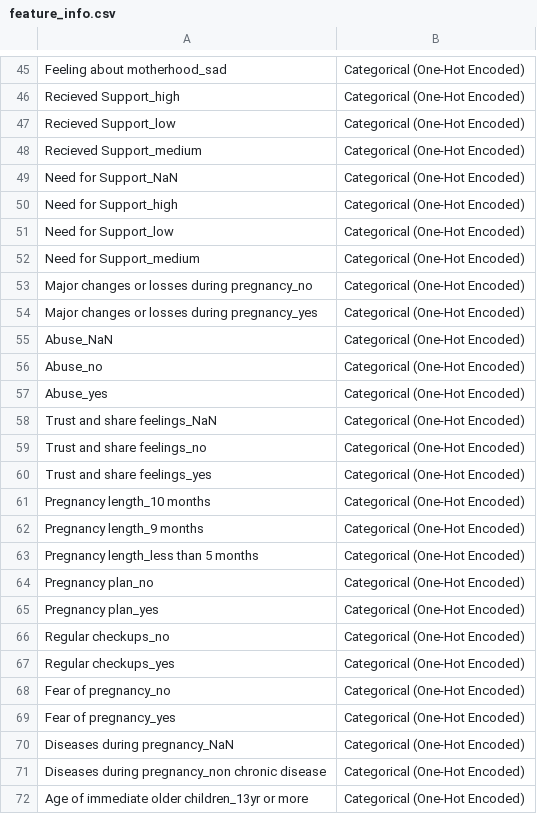
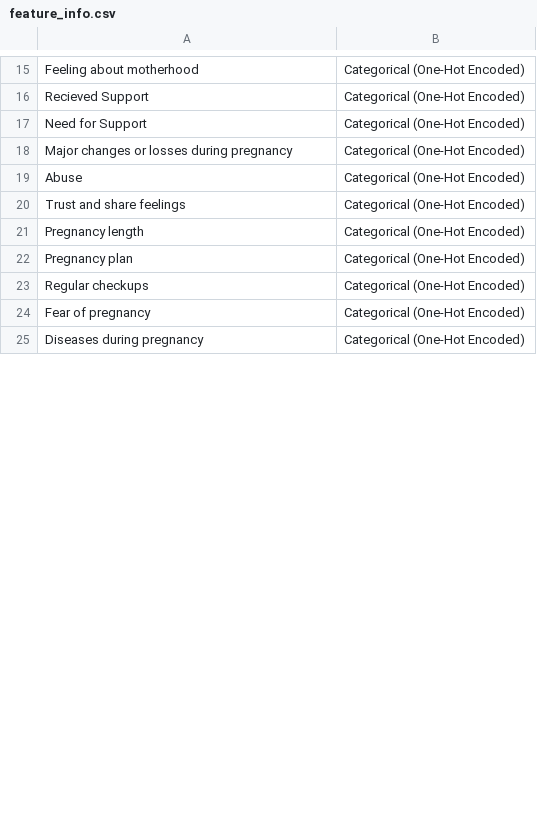
Before and after one commit to SmashNdashH/Mind-Bloom_cse445_PPD_DetectionInBangladeshiMothers, a CSV file: PPD_dataset_v2_outputs/feature_info.csv, drawn as a sheet; only a part is shown, gaps mark what is left out; removed rows and columns are numbered as before the commit, all else as after; the diff covers the shown part only; the diff names each change by its address in the sheet, - before the commit and + after, or states it on an @@ line.

```diff
--- a/PPD_dataset_v2_outputs/feature_info.csv
+++ b/PPD_dataset_v2_outputs/feature_info.csv
-A15: Feeling about motherhood_sad
+A15: Feeling about motherhood
-row 46: Recieved Support_high | Categorical (One-Hot Encoded)
-A16: Recieved Support_low
+A16: Recieved Support
-row 48: Recieved Support_medium | Categorical (One-Hot Encoded)
-A17: Need for Support_NaN
+A17: Need for Support
-row 50: Need for Support_high | Categorical (One-Hot Encoded)
-row 51: Need for Support_low | Categorical (One-Hot Encoded)
-row 52: Need for Support_medium | Categorical (One-Hot Encoded)
-A18: Major changes or losses during pregnancy_no
+A18: Major changes or losses during pregnancy
-row 54: Major changes or losses during pregnancy_yes | Categorical (One-Hot Encoded)
-row 55: Abuse_NaN | Categorical (One-Hot Encoded)
-A19: Abuse_no
+A19: Abuse
-row 57: Abuse_yes | Categorical (One-Hot Encoded)
-row 58: Trust and share feelings_NaN | Categorical (One-Hot Encoded)
-A20: Trust and share feelings_no
+A20: Trust and share feelings
-row 60: Trust and share feelings_yes | Categorical (One-Hot Encoded)
-row 61: Pregnancy length_10 months | Categorical (One-Hot Encoded)
-A21: Pregnancy length_9 months
+A21: Pregnancy length
-row 63: Pregnancy length_less than 5 months | Categorical (One-Hot Encoded)
-A22: Pregnancy plan_no
+A22: Pregnancy plan
-row 65: Pregnancy plan_yes | Categorical (One-Hot Encoded)
-A23: Regular checkups_no
+A23: Regular checkups
-row 67: Regular checkups_yes | Categorical (One-Hot Encoded)
-A24: Fear of pregnancy_no
+A24: Fear of pregnancy
-row 69: Fear of pregnancy_yes | Categorical (One-Hot Encoded)
-A25: Diseases during pregnancy_NaN
+A25: Diseases during pregnancy
-row 71: Diseases during pregnancy_non chronic disease | Categorical (One-Hot Encoded)
-row 72: Age of immediate older children_13yr or more | Categorical (One-Hot Encoded)
```
Also changed, not shown: 13 added rows, 44 removed rows and 26 edited cells elsewhere in this file, PPD_dataset_v2_outputs/preprocessing_metadata.csv, PPD_dataset_v2_outputs/y_test_processed.csv, 40 other files.
